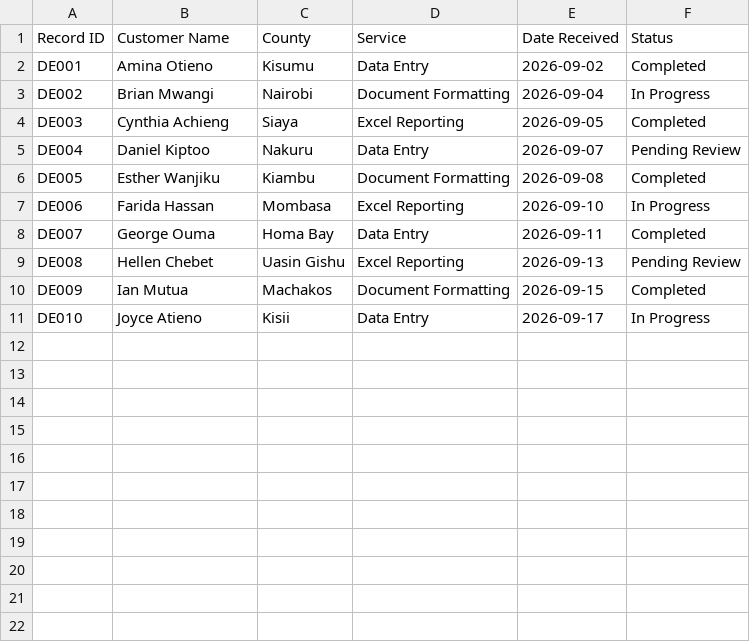
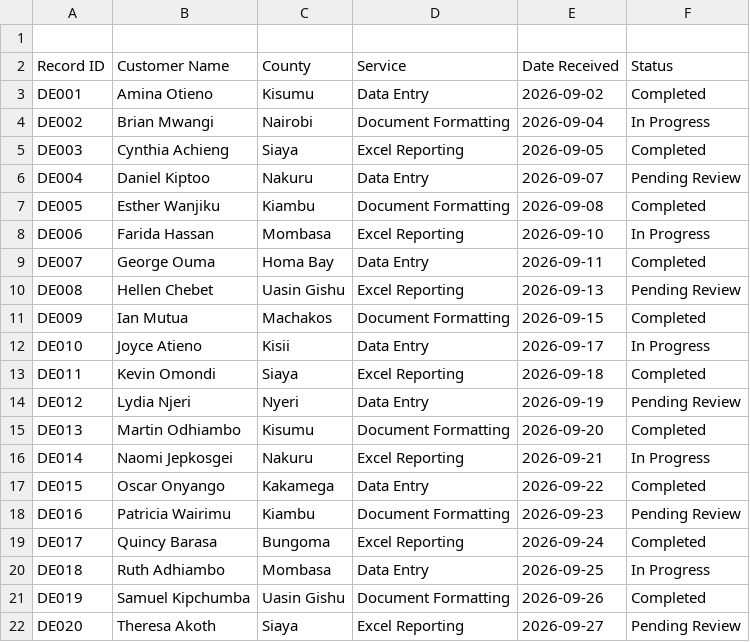
Before and after one commit to 1426-GESUS/gabriel-edwin-portfolio, a CSV file: data-entry-practice.csv, drawn as a sheet.

Commit message:
Improve data entry practice sample.

```diff
--- a/data-entry-practice.csv
+++ b/data-entry-practice.csv
@@ -1 +1,2 @@
+
 Record ID,Customer Name,County,Service,Date Received,Status
@@ -11 +12,11 @@ DE009,Ian Mutua,Machakos,Document Formatting,2026-09-15,Completed
 DE010,Joyce Atieno,Kisii,Data Entry,2026-09-17,In Progress
+DE011,Kevin Omondi,Siaya,Excel Reporting,2026-09-18,Completed
+DE012,Lydia Njeri,Nyeri,Data Entry,2026-09-19,Pending Review
+DE013,Martin Odhiambo,Kisumu,Document Formatting,2026-09-20,Completed
+DE014,Naomi Jepkosgei,Nakuru,Excel Reporting,2026-09-21,In Progress
+DE015,Oscar Onyango,Kakamega,Data Entry,2026-09-22,Completed
+DE016,Patricia Wairimu,Kiambu,Document Formatting,2026-09-23,Pending Review
+DE017,Quincy Barasa,Bungoma,Excel Reporting,2026-09-24,Completed
+DE018,Ruth Adhiambo,Mombasa,Data Entry,2026-09-25,In Progress
+DE019,Samuel Kipchumba,Uasin Gishu,Document Formatting,2026-09-26,Completed
+DE020,Theresa Akoth,Siaya,Excel Reporting,2026-09-27,Pending Review
```
